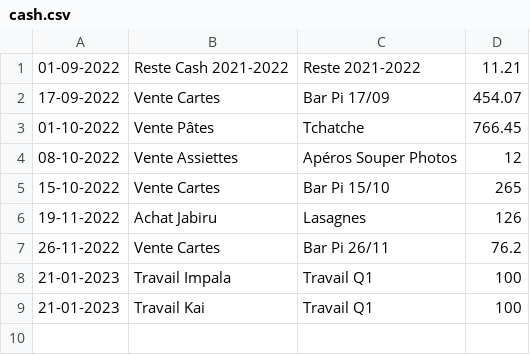
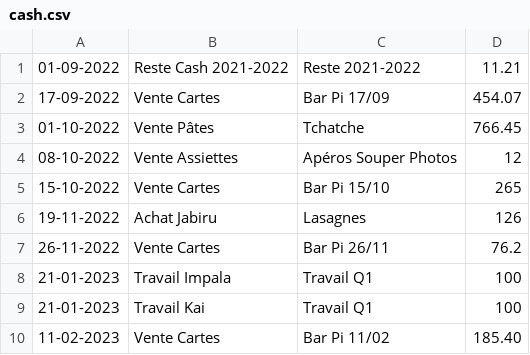
Before and after one commit to MaximeGodfriaux/ComptesPi2, a CSV file: csv_files/cash.csv, drawn as a sheet.

```diff
--- a/csv_files/cash.csv
+++ b/csv_files/cash.csv
@@ -9 +9,2 @@
 21-01-2023,Travail Kai,Travail Q1,100
+11-02-2023,Vente Cartes,Bar Pi 11/02,185.40
```
Also changed, not shown: csv_files/compte.csv, csv_files/materiel.csv, 24 other files.
